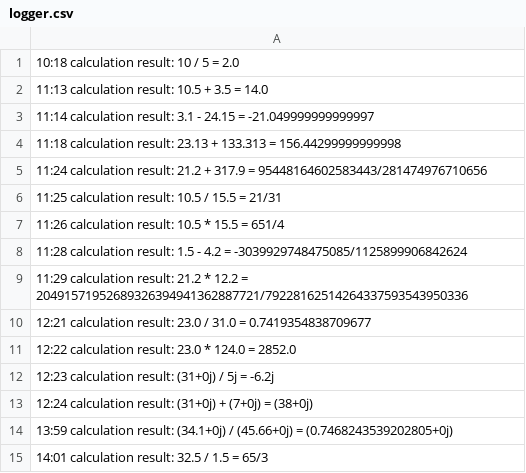
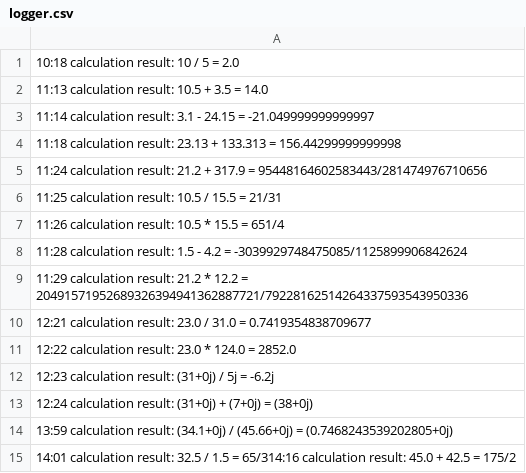
Before and after one commit to Holllmess/Calculate_Moduls, a CSV file: logger.csv, drawn as a sheet.

```diff
--- a/logger.csv
+++ b/logger.csv
@@ -14,2 +14,2 @@
 13:59 calculation result: (34.1+0j) / (45.66+0j) = (0.7468243539202805+0j)
-14:01 calculation result: 32.5 / 1.5 = 65/3
+14:01 calculation result: 32.5 / 1.5 = 65/314:16 calculation result: 45.0 + 42.5 = 175/2
```
Also changed, not shown: 16 other files.
